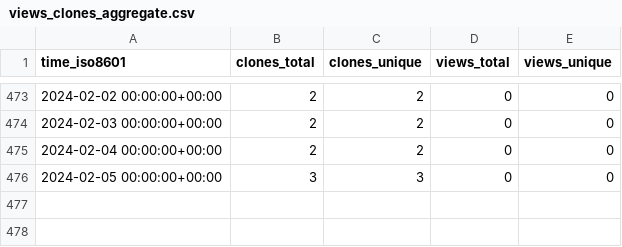
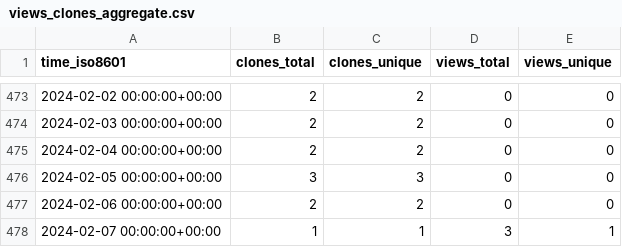
Before and after one commit to Neosperience/backpack, a CSV file: Neosperience/backpack/ghrs-data/views_clones_aggregate.csv, drawn as a sheet; only a part is shown, gaps mark what is left out.

```diff
--- a/Neosperience/backpack/ghrs-data/views_clones_aggregate.csv
+++ b/Neosperience/backpack/ghrs-data/views_clones_aggregate.csv
@@ -476 +476,3 @@ time_iso8601,clones_total,clones_unique,views_total,views_unique
 2024-02-05 00:00:00+00:00,3,3,0,0
+2024-02-06 00:00:00+00:00,2,2,0,0
+2024-02-07 00:00:00+00:00,1,1,3,1
```
Also changed, not shown: 1 other file.
